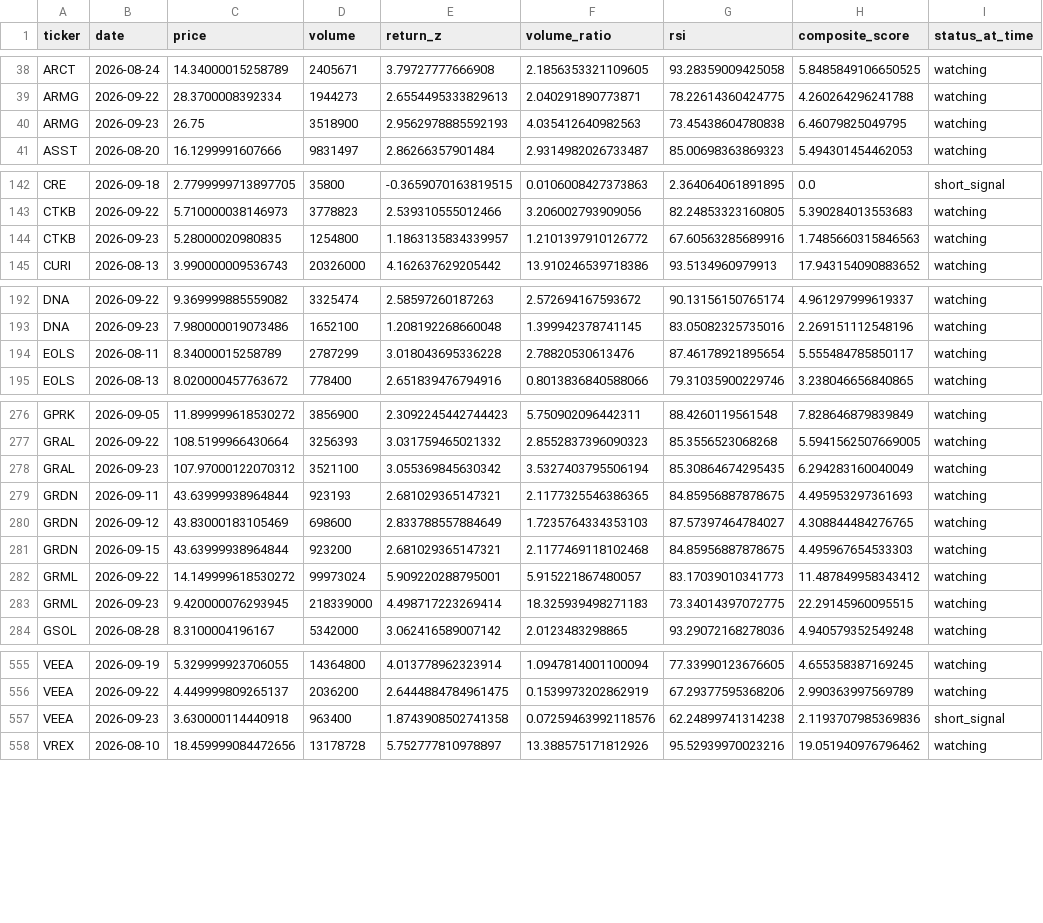
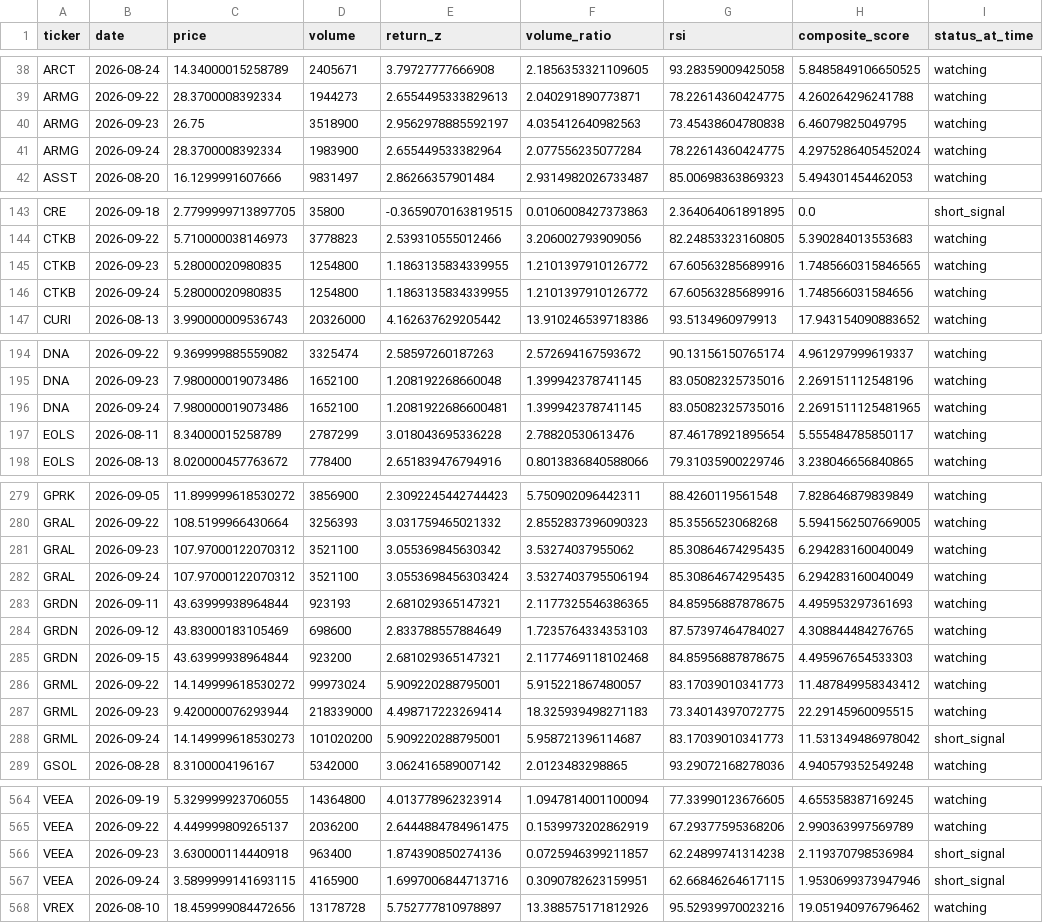
Before and after one commit to kgb1970-gh/stock-crash-tracker, a CSV file: data/watchlist_history.csv, drawn as a sheet; only a part is shown, gaps mark what is left out; the diff covers the shown part only.

```diff
--- a/data/watchlist_history.csv
+++ b/data/watchlist_history.csv
@@ -39,3 +39,4 @@ ARCT,2026-08-24,14.34000015258789,2405671,3.79727777666908,2.1856353321109605,93
 ARMG,2026-09-22,28.3700008392334,1944273,2.6554495333829613,2.040291890773871,78.22614360424775,4.260264296241788,watching
-ARMG,2026-09-23,26.75,3518900,2.9562978885592193,4.035412640982563,73.45438604780838,6.46079825049795,watching
+ARMG,2026-09-23,26.75,3518900,2.9562978885592197,4.035412640982563,73.45438604780838,6.46079825049795,watching
+ARMG,2026-09-24,28.3700008392334,1983900,2.655449533382964,2.077556235077284,78.22614360424775,4.2975286405452024,watching
 ASST,2026-08-20,16.1299991607666,9831497,2.86266357901484,2.9314982026733487,85.00698363869323,5.494301454462053,watching
@@ -143,3 +144,4 @@ CRE,2026-09-18,2.7799999713897705,35800,-0.3659070163819515,0.0106008427373863,2
 CTKB,2026-09-22,5.710000038146973,3778823,2.539310555012466,3.206002793909056,82.24853323160805,5.390284013553683,watching
-CTKB,2026-09-23,5.28000020980835,1254800,1.1863135834339957,1.2101397910126772,67.60563285689916,1.7485660315846563,watching
+CTKB,2026-09-23,5.28000020980835,1254800,1.1863135834339955,1.2101397910126772,67.60563285689916,1.7485660315846565,watching
+CTKB,2026-09-24,5.28000020980835,1254800,1.1863135834339955,1.2101397910126772,67.60563285689916,1.748566031584656,watching
 CURI,2026-08-13,3.990000009536743,20326000,4.162637629205442,13.910246539718386,93.5134960979913,17.943154090883652,watching
@@ -193,2 +195,3 @@ DNA,2026-09-22,9.369999885559082,3325474,2.58597260187263,2.572694167593672,90.1
 DNA,2026-09-23,7.980000019073486,1652100,1.208192268660048,1.399942378741145,83.05082325735016,2.269151112548196,watching
+DNA,2026-09-24,7.980000019073486,1652100,1.2081922686600481,1.399942378741145,83.05082325735016,2.2691511125481965,watching
 EOLS,2026-08-11,8.34000015258789,2787299,3.018043695336228,2.78820530613476,87.46178921895654,5.555484785850117,watching
@@ -277,3 +280,4 @@ GPRK,2026-09-05,11.899999618530272,3856900,2.3092245442744423,5.750902096442311,
 GRAL,2026-09-22,108.5199966430664,3256393,3.031759465021332,2.8552837396090323,85.3556523068268,5.5941562507669005,watching
-GRAL,2026-09-23,107.97000122070312,3521100,3.055369845630342,3.5327403795506194,85.30864674295435,6.294283160040049,watching
+GRAL,2026-09-23,107.97000122070312,3521100,3.055369845630342,3.53274037955062,85.30864674295435,6.294283160040049,watching
+GRAL,2026-09-24,107.97000122070312,3521100,3.0553698456303424,3.5327403795506194,85.30864674295435,6.294283160040049,watching
 GRDN,2026-09-11,43.63999938964844,923193,2.681029365147321,2.1177325546386365,84.85956887878675,4.495953297361693,watching
@@ -282,3 +286,4 @@ GRDN,2026-09-15,43.63999938964844,923200,2.681029365147321,2.1177469118102468,84
 GRML,2026-09-22,14.149999618530272,99973024,5.909220288795001,5.915221867480057,83.17039010341773,11.487849958343412,watching
-GRML,2026-09-23,9.420000076293945,218339000,4.498717223269414,18.325939498271183,73.34014397072775,22.29145960095515,watching
+GRML,2026-09-23,9.420000076293944,218339000,4.498717223269414,18.325939498271183,73.34014397072775,22.29145960095515,watching
+GRML,2026-09-24,14.149999618530273,101020200,5.909220288795001,5.958721396114687,83.17039010341773,11.531349486978042,short_signal
 GSOL,2026-08-28,8.3100004196167,5342000,3.062416589007142,2.0123483298865,93.29072168278036,4.940579352549248,watching
@@ -556,3 +565,4 @@ VEEA,2026-09-19,5.329999923706055,14364800,4.013778962323914,1.0947814001100094,
 VEEA,2026-09-22,4.449999809265137,2036200,2.6444884784961475,0.1539973202862919,67.29377595368206,2.990363997569789,watching
-VEEA,2026-09-23,3.630000114440918,963400,1.8743908502741358,0.07259463992118576,62.24899741314238,2.1193707985369836,short_signal
+VEEA,2026-09-23,3.630000114440918,963400,1.874390850274136,0.0725946399211857,62.24899741314238,2.119370798536984,short_signal
+VEEA,2026-09-24,3.5899999141693115,4165900,1.6997006844713716,0.3090782623159951,62.66846264617115,1.9530699373947946,short_signal
 VREX,2026-08-10,18.459999084472656,13178728,5.752777810978897,13.388575171812926,95.52939970023216,19.051940976796462,watching
```
Also changed, not shown: 4 added rows and 2 edited cells elsewhere in this file, data/alerts.csv, data/indicators.csv, 2 other files.
